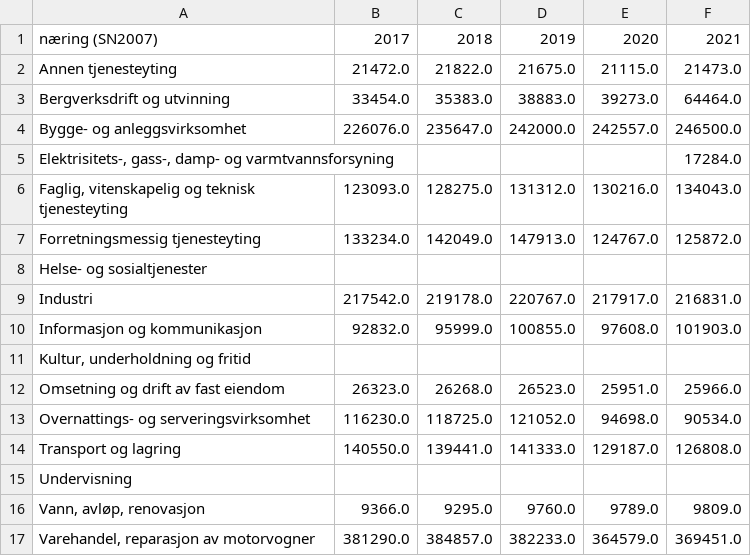
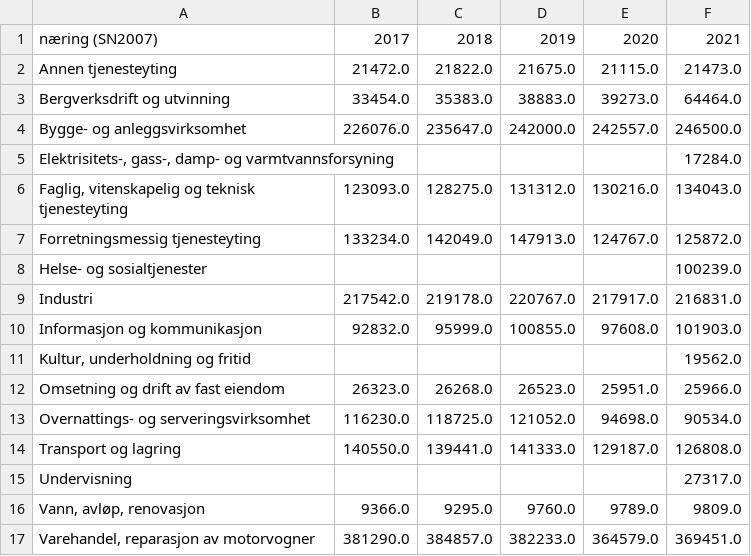
Before and after one commit to Qery-Data/Norway_Industry_Tracker, a CSV file: data/NACE1_Employees.csv, drawn as a sheet.

```diff
--- a/data/NACE1_Employees.csv
+++ b/data/NACE1_Employees.csv
@@ -7,6 +7,6 @@ Bygge- og anleggsvirksomhet,226076.0,235647.0,242000.0,242557.0,246500.0
 Forretningsmessig tjenesteyting,133234.0,142049.0,147913.0,124767.0,125872.0
-Helse- og sosialtjenester,,,,,
+Helse- og sosialtjenester,,,,,100239.0
 Industri,217542.0,219178.0,220767.0,217917.0,216831.0
 Informasjon og kommunikasjon,92832.0,95999.0,100855.0,97608.0,101903.0
-"Kultur, underholdning og fritid",,,,,
+"Kultur, underholdning og fritid",,,,,19562.0
 Omsetning og drift av fast eiendom,26323.0,26268.0,26523.0,25951.0,25966.0
@@ -14,3 +14,3 @@ Overnattings- og serveringsvirksomhet,116230.0,118725.0,121052.0,94698.0,90534.0
 Transport og lagring,140550.0,139441.0,141333.0,129187.0,126808.0
-Undervisning,,,,,
+Undervisning,,,,,27317.0
 "Vann, avløp, renovasjon",9366.0,9295.0,9760.0,9789.0,9809.0
```
Also changed, not shown: data/NACE1_Agency_Worker_Costs.csv, data/NACE1_Agency_Worker_Costs_Pct_Change.csv, 11 other files.
